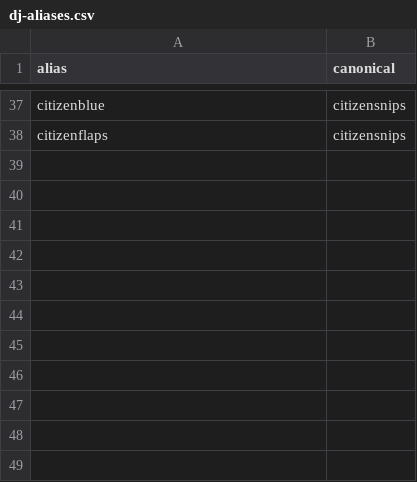
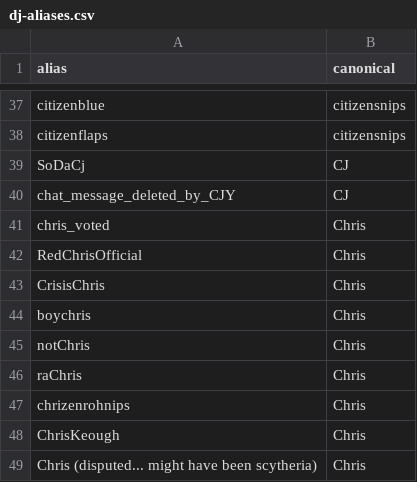
Before and after one commit to indiediscotheque/firetable-hostbot, a CSV file: tools/history/dj-aliases.csv, drawn as a sheet; only a part is shown, gaps mark what is left out.

```diff
--- a/tools/history/dj-aliases.csv
+++ b/tools/history/dj-aliases.csv
@@ -38 +38,12 @@ citizenblue,citizensnips
 citizenflaps,citizensnips
+SoDaCj,CJ
+chat_message_deleted_by_CJY,CJ
+chris_voted,Chris
+RedChrisOfficial,Chris
+CrisisChris,Chris
+boychris,Chris
+notChris,Chris
+raChris,Chris
+chrizenrohnips,Chris
+ChrisKeough,Chris
+Chris (disputed... might have been scytheria),Chris
```
